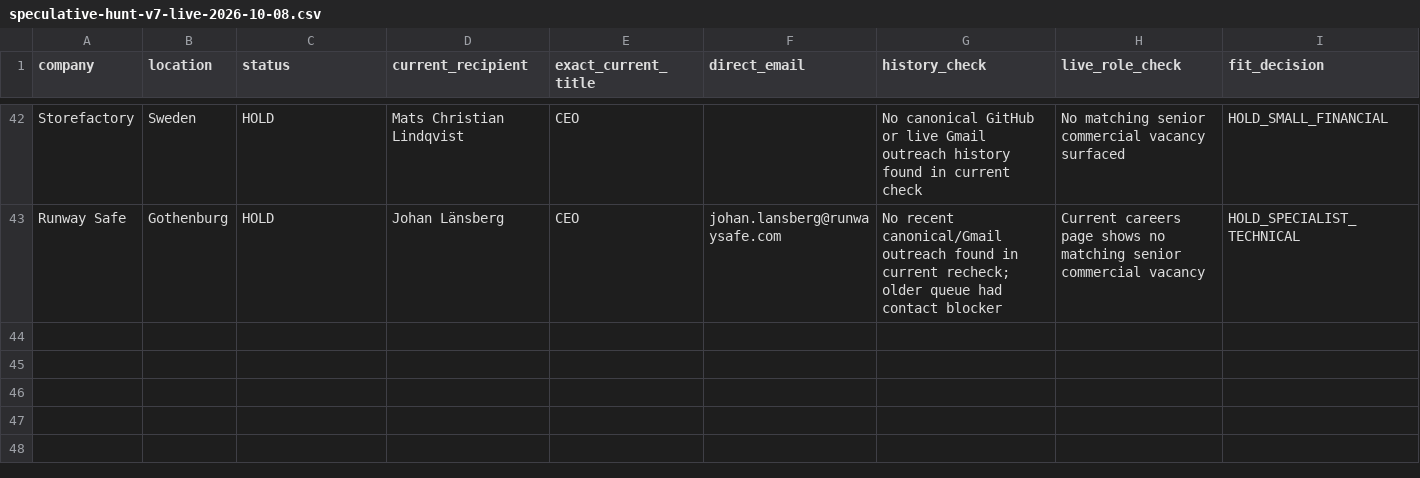
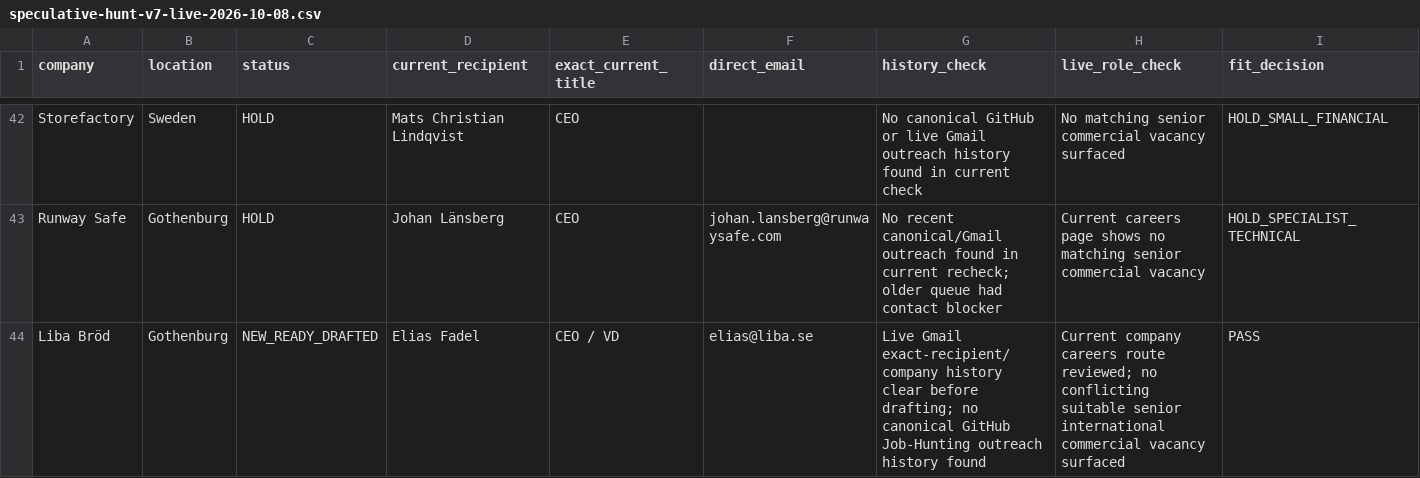
Before and after one commit to Pomeroi9Langmaid/Job-Hunting, a CSV file: data/speculative-hunt-v7-live-2026-10-08.csv, drawn as a sheet; only a part is shown, gaps mark what is left out; rows hold the shown columns only; the diff covers the shown part only; the diff names each change by its address in the sheet, - before the commit and + after, or states it on an @@ line.

Commit message:
Verify Kiviks send and add Liba Bröd V7 target

```diff
--- a/data/speculative-hunt-v7-live-2026-10-08.csv
+++ b/data/speculative-hunt-v7-live-2026-10-08.csv
+row 44: Liba Bröd | Gothenburg | NEW_READY_DRAFTED | Elias Fadel | CEO / VD | elias@liba.se | Live Gmail exact-recipient/company history clear before drafting; no canonical GitHub Job-Hunting outreach history found | Current company careers route reviewed; no conflicting suitable senior international commercial vacancy surfaced | PASS
```
Also changed, not shown: 1 added row and 3 edited cells elsewhere in this file.
